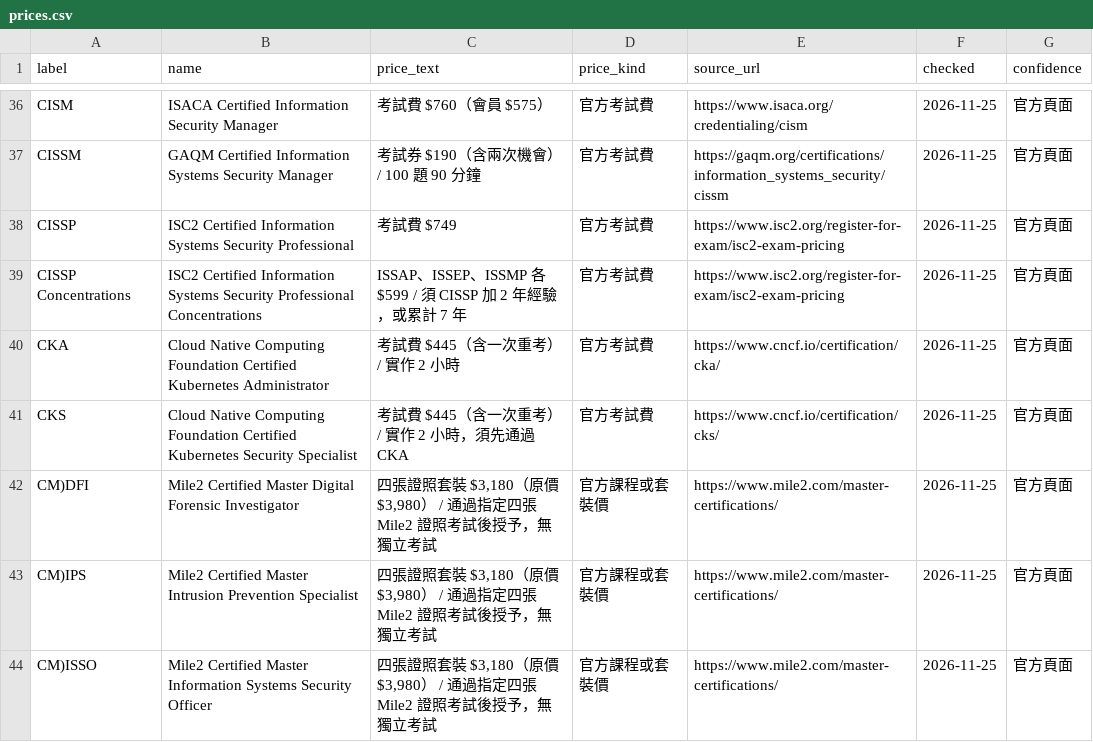
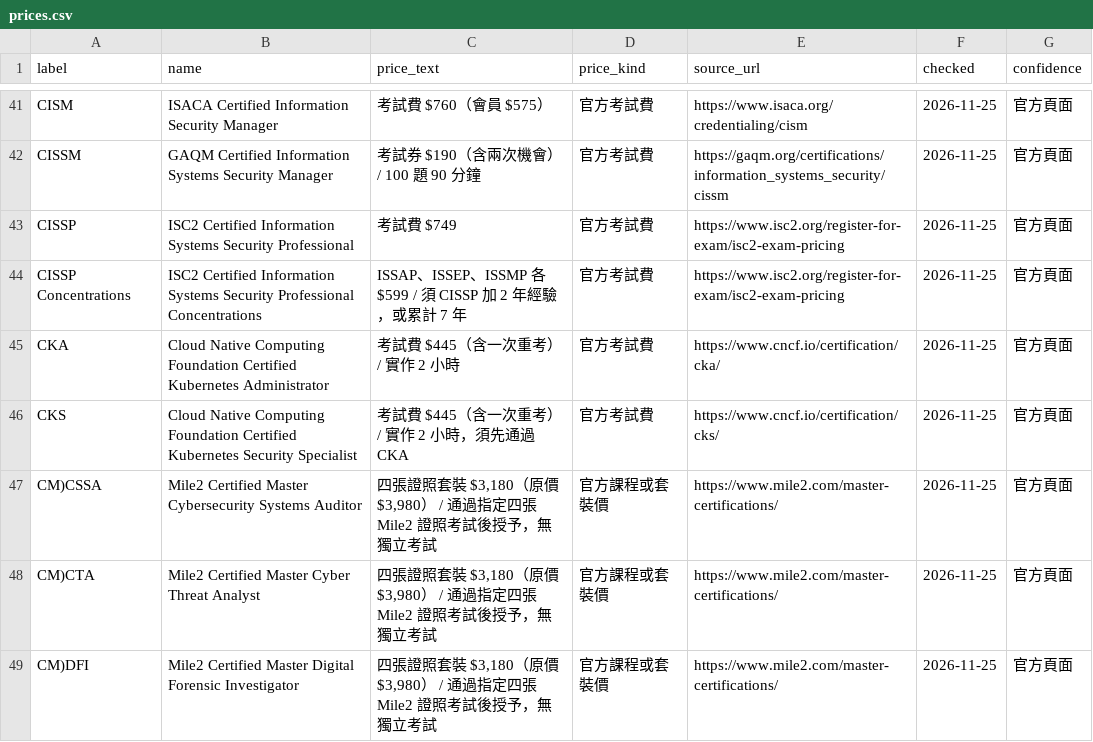
Before and after one commit to at9701/security-certification-map, a CSV file: data/prices.csv, drawn as a sheet; only a part is shown, gaps mark what is left out; the shorter side is filled out with more unchanged rows; the diff covers the shown part only.

```diff
--- a/data/prices.csv
+++ b/data/prices.csv
@@ -41,2 +46,4 @@ CKA,Cloud Native Computing Foundation Certified Kubernetes Administrator,考試
 CKS,Cloud Native Computing Foundation Certified Kubernetes Security Specialist,考試費 $445（含一次重考） / 實作 2 小時，須先通過 CKA,官方考試費,https://www.cncf.io/certification/cks/,2026-11-25,官方頁面
+CM)CSSA,Mile2 Certified Master Cybersecurity Systems Auditor,"四張證照套裝 $3,180（原價 $3,980） / 通過指定四張 Mile2 證照考試後授予，無獨立考試",官方課程或套裝價,https://www.mile2.com/master-certifications/,2026-11-25,官方頁面
+CM)CTA,Mile2 Certified Master Cyber Threat Analyst,"四張證照套裝 $3,180（原價 $3,980） / 通過指定四張 Mile2 證照考試後授予，無獨立考試",官方課程或套裝價,https://www.mile2.com/master-certifications/,2026-11-25,官方頁面
 CM)DFI,Mile2 Certified Master Digital Forensic Investigator,"四張證照套裝 $3,180（原價 $3,980） / 通過指定四張 Mile2 證照考試後授予，無獨立考試",官方課程或套裝價,https://www.mile2.com/master-certifications/,2026-11-25,官方頁面
```
Also changed, not shown: 8 added rows and 18 edited cells elsewhere in this file, data/flagged.csv, data/ranked.csv, 4 other files.
